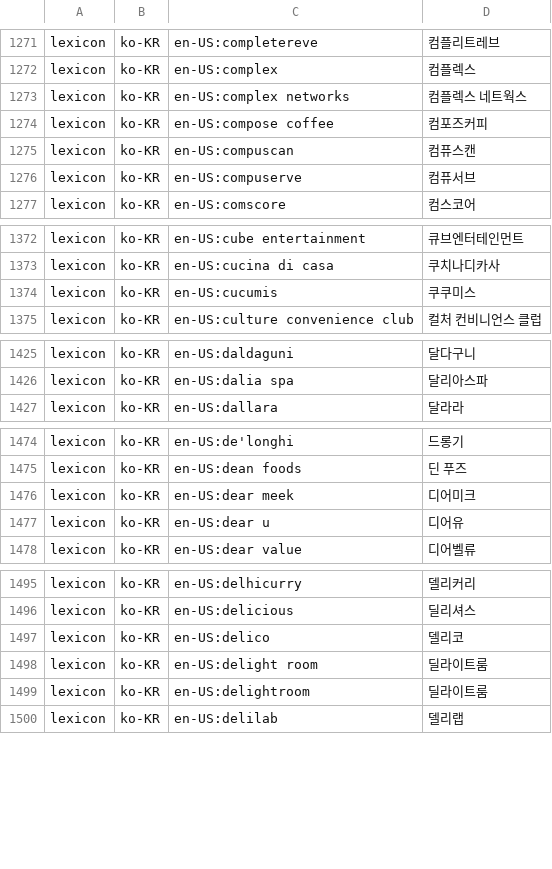
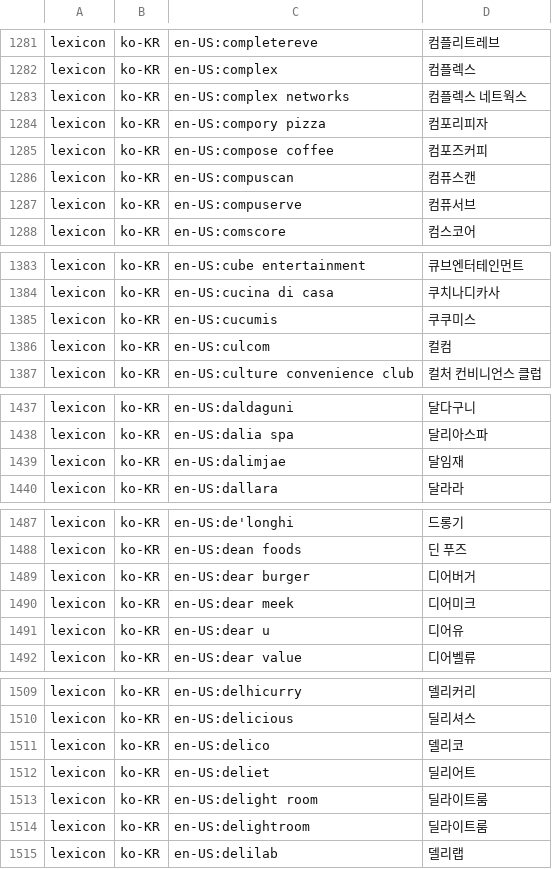
Before and after one commit to hunydev/tts-text-frontend, a TSV file: resources/domains/brands/ko-KR/lexicon.tsv, drawn as a sheet; only a part is shown, gaps mark what is left out; the diff covers the shown part only.

```diff
--- a/resources/domains/brands/ko-KR/lexicon.tsv
+++ b/resources/domains/brands/ko-KR/lexicon.tsv
@@ -1273,2 +1283,3 @@ lexicon	ko-KR	en-US:complex	컴플렉스
 lexicon	ko-KR	en-US:complex networks	컴플렉스 네트웍스
+lexicon	ko-KR	en-US:compory pizza	컴포리피자
 lexicon	ko-KR	en-US:compose coffee	컴포즈커피
@@ -1374,2 +1385,3 @@ lexicon	ko-KR	en-US:cucina di casa	쿠치나디카사
 lexicon	ko-KR	en-US:cucumis	쿠쿠미스
+lexicon	ko-KR	en-US:culcom	컬컴
 lexicon	ko-KR	en-US:culture convenience club	컬처 컨비니언스 클럽
@@ -1426,2 +1438,3 @@ lexicon	ko-KR	en-US:daldaguni	달다구니
 lexicon	ko-KR	en-US:dalia spa	달리아스파
+lexicon	ko-KR	en-US:dalimjae	달임재
 lexicon	ko-KR	en-US:dallara	달라라
@@ -1475,2 +1488,3 @@ lexicon	ko-KR	en-US:de'longhi	드롱기
 lexicon	ko-KR	en-US:dean foods	딘 푸즈
+lexicon	ko-KR	en-US:dear burger	디어버거
 lexicon	ko-KR	en-US:dear meek	디어미크
@@ -1497,2 +1511,3 @@ lexicon	ko-KR	en-US:delicious	딜리셔스
 lexicon	ko-KR	en-US:delico	델리코
+lexicon	ko-KR	en-US:deliet	딜리어트
 lexicon	ko-KR	en-US:delight room	딜라이트룸
```
Also changed, not shown: 45 added rows elsewhere in this file, 5 other files.
